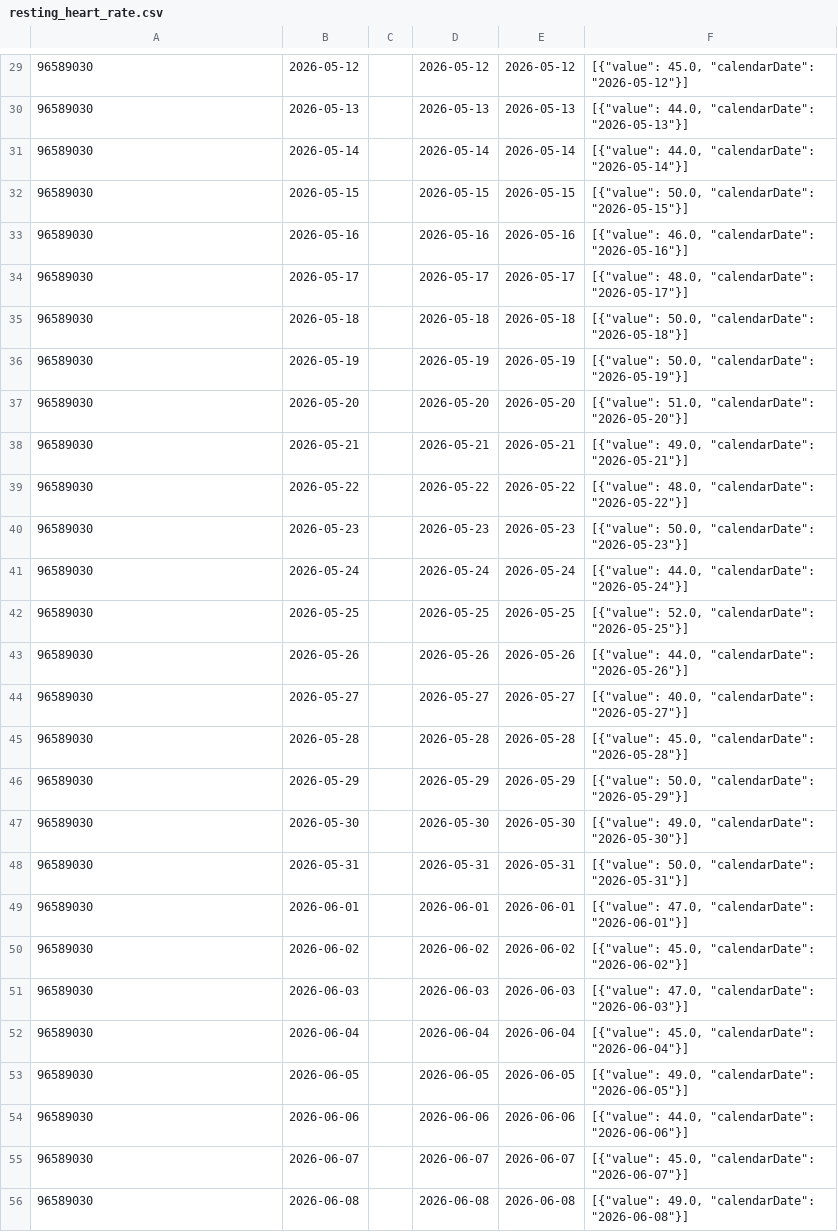
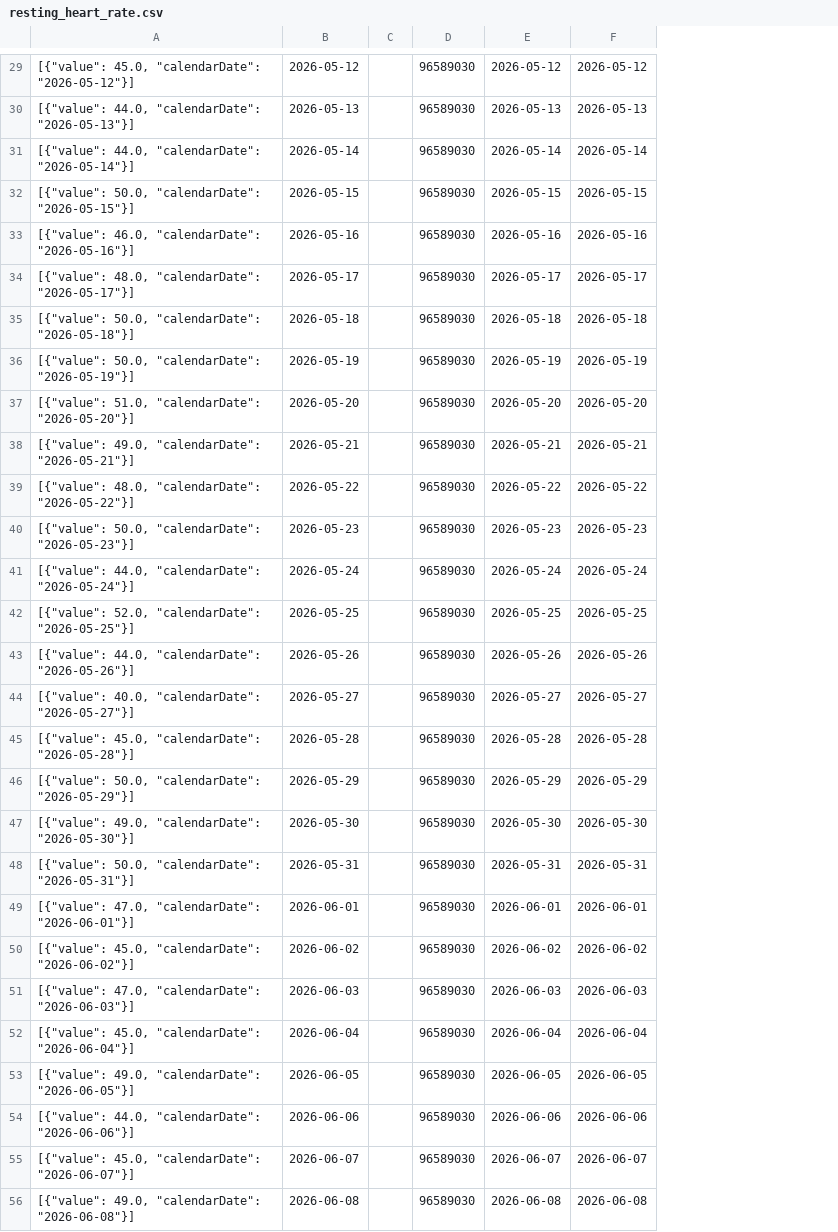
Before and after one commit to 123KingKarl123/garmin-data-xK9mP2qL7vR4nJ8w, a CSV file: resting_heart_rate.csv, drawn as a sheet; only a part is shown, gaps mark what is left out; removed rows and columns are numbered as before the commit, all else as after; the diff covers the shown part only; the diff names each change by its address in the sheet, - before the commit and + after, or states it on an @@ line.

```diff
--- a/resting_heart_rate.csv
+++ b/resting_heart_rate.csv
+column D, rows 29-56: all 96589030
-column F, rows 29-56: [{"value": 45.0, "calendarDate": "2026-05-12"}] | [{"value": 44.0, "calendarDate": "2026-05-13"}] | [{"value": 44.0, "calendarDate": "2026-05-14"}] | [{"value": 50.0, "calendarDate": "2026-05-15"}] | [{"value": 46.0, "calendarDate": "2026-05-16"}] | [{"value": 48.0, "calendarDate": "2026-05-17"}] | [{"value": 50.0, "calendarDate": "2026-05-18"}] | [{"value": 50.0, "calendarDate": "2026-05-19"}] | [{"value": 51.0, "calendarDate": "2026-05-20"}] | [{"value": 49.0, "calendarDate": "2026-05-21"}] | [{"value": 48.0, "calendarDate": "2026-05-22"}] | [{"value": 50.0, "calendarDate": "2026-05-23"}] | [{"value": 44.0, "calendarDate": "2026-05-24"}] | [{"value": 52.0, "calendarDate": "2026-05-25"}] | [{"value": 44.0, "calendarDate": "2026-05-26"}] | [{"value": 40.0, "calendarDate": "2026-05-27"}] | [{"value": 45.0, "calendarDate": "2026-05-28"}] | [{"value": 50.0, "calendarDate": "2026-05-29"}] | [{"value": 49.0, "calendarDate": "2026-05-30"}] | [{"value": 50.0, "calendarDate": "2026-05-31"}] | [{"value": 47.0, "calendarDate": "2026-06-01"}] | [{"value": 45.0, "calendarDate": "2026-06-02"}] | [{"value": 47.0, "calendarDate": "2026-06-03"}] | [{"value": 45.0, "calendarDate": "2026-06-04"}] | [{"value": 49.0, "calendarDate": "2026-06-05"}] | [{"value": 44.0, "calendarDate": "2026-06-06"}] | [{"value": 45.0, "calendarDate": "2026-06-07"}] | [{"value": 49.0, "calendarDate": "2026-06-08"}]
-A29: 96589030
+A29: [{"value": 45.0, "calendarDate": "2026-05-12"}]
-A30: 96589030
+A30: [{"value": 44.0, "calendarDate": "2026-05-13"}]
-A31: 96589030
+A31: [{"value": 44.0, "calendarDate": "2026-05-14"}]
-A32: 96589030
+A32: [{"value": 50.0, "calendarDate": "2026-05-15"}]
-A33: 96589030
+A33: [{"value": 46.0, "calendarDate": "2026-05-16"}]
-A34: 96589030
+A34: [{"value": 48.0, "calendarDate": "2026-05-17"}]
-A35: 96589030
+A35: [{"value": 50.0, "calendarDate": "2026-05-18"}]
-A36: 96589030
+A36: [{"value": 50.0, "calendarDate": "2026-05-19"}]
-A37: 96589030
+A37: [{"value": 51.0, "calendarDate": "2026-05-20"}]
-A38: 96589030
+A38: [{"value": 49.0, "calendarDate": "2026-05-21"}]
-A39: 96589030
+A39: [{"value": 48.0, "calendarDate": "2026-05-22"}]
-A40: 96589030
+A40: [{"value": 50.0, "calendarDate": "2026-05-23"}]
-A41: 96589030
+A41: [{"value": 44.0, "calendarDate": "2026-05-24"}]
-A42: 96589030
+A42: [{"value": 52.0, "calendarDate": "2026-05-25"}]
-A43: 96589030
+A43: [{"value": 44.0, "calendarDate": "2026-05-26"}]
-A44: 96589030
+A44: [{"value": 40.0, "calendarDate": "2026-05-27"}]
-A45: 96589030
+A45: [{"value": 45.0, "calendarDate": "2026-05-28"}]
-A46: 96589030
+A46: [{"value": 50.0, "calendarDate": "2026-05-29"}]
-A47: 96589030
+A47: [{"value": 49.0, "calendarDate": "2026-05-30"}]
-A48: 96589030
+A48: [{"value": 50.0, "calendarDate": "2026-05-31"}]
-A49: 96589030
+A49: [{"value": 47.0, "calendarDate": "2026-06-01"}]
-A50: 96589030
+A50: [{"value": 45.0, "calendarDate": "2026-06-02"}]
-A51: 96589030
+A51: [{"value": 47.0, "calendarDate": "2026-06-03"}]
-A52: 96589030
+A52: [{"value": 45.0, "calendarDate": "2026-06-04"}]
-A53: 96589030
+A53: [{"value": 49.0, "calendarDate": "2026-06-05"}]
-A54: 96589030
+A54: [{"value": 44.0, "calendarDate": "2026-06-06"}]
-A55: 96589030
+A55: [{"value": 45.0, "calendarDate": "2026-06-07"}]
-A56: 96589030
+A56: [{"value": 49.0, "calendarDate": "2026-06-08"}]
```
Also changed, not shown: 1 added row, 1 removed row and 63 edited cells elsewhere in this file, activities.csv, body_composition.csv, 6 other files.
